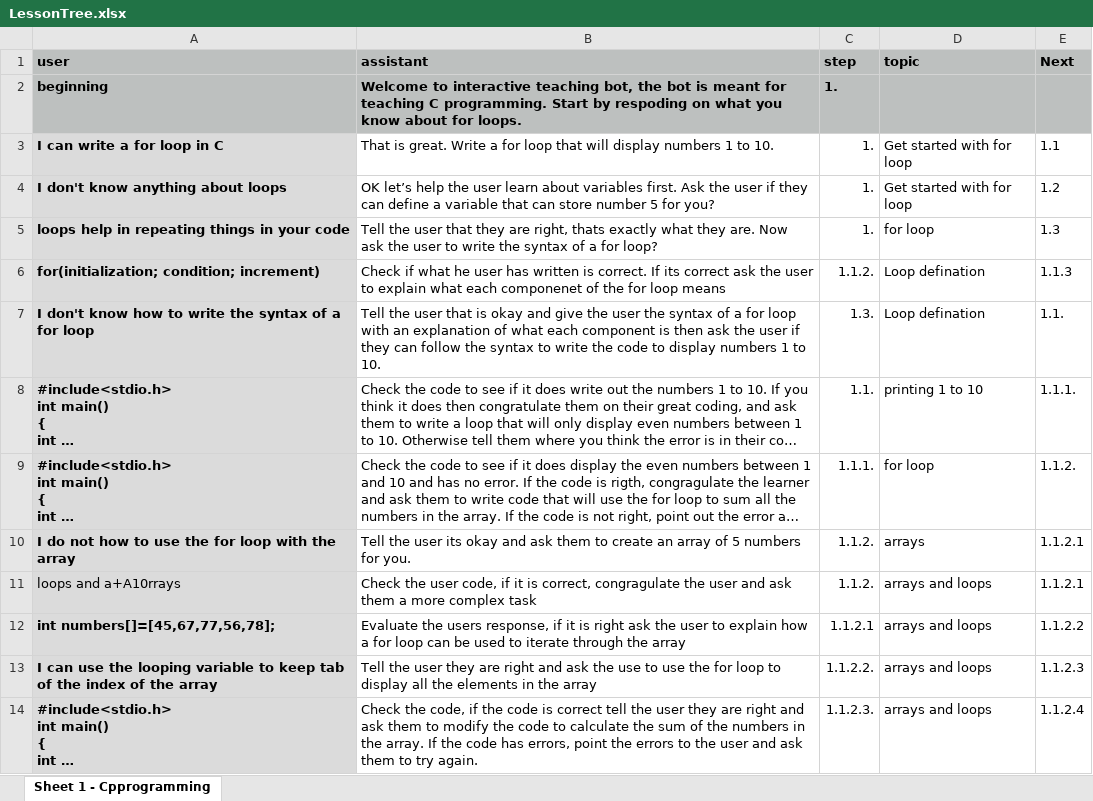
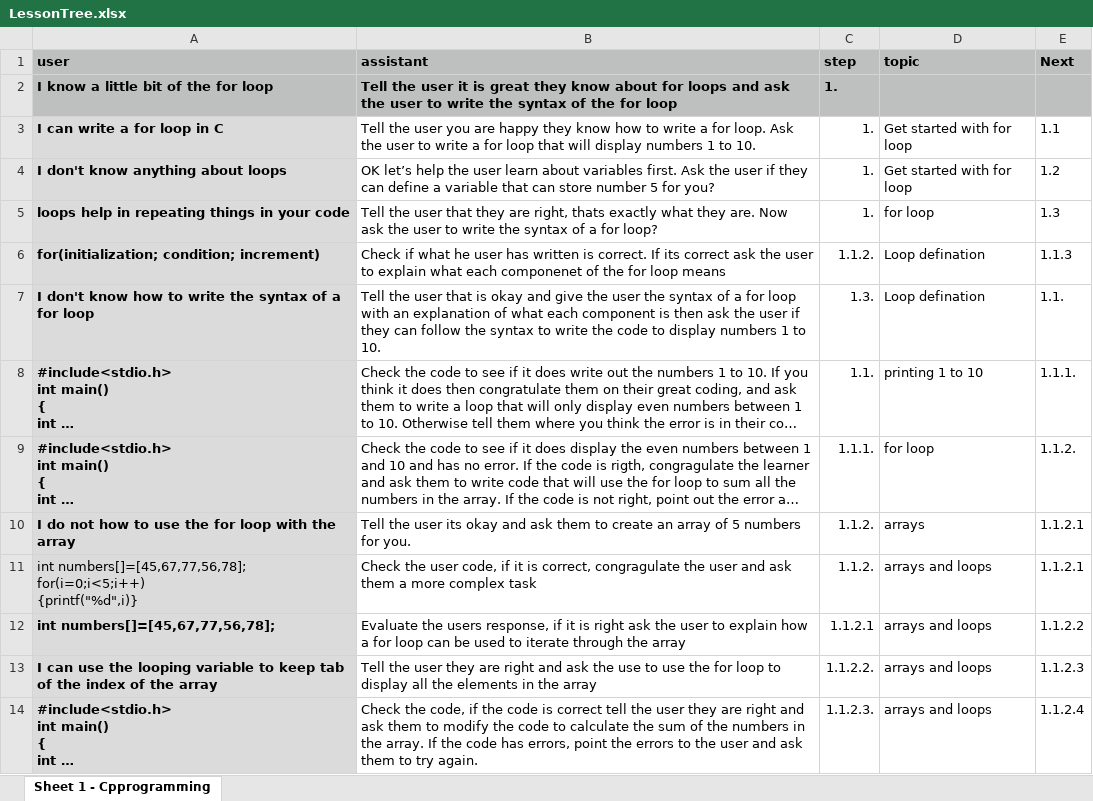
Before and after one commit to Peggy4444/shotGPT_educational, an Excel workbook: data/describe/LessonTree.xlsx, sheet Sheet 1 - Cpprogramming, drawn as a sheet; only a part is shown; long unchanged cells end in …; values as stored, in another font and other column widths than the file's, no borders; removed rows and columns are numbered as before the commit, all else as after; ↵ is a line break in a cell; the diff names each change by its address in the sheet, - before the commit and + after, or states it on an @@ line.

```diff
--- a/data/describe/LessonTree.xlsx (sheet Sheet 1 - Cpprogramming)
+++ b/data/describe/LessonTree.xlsx (sheet Sheet 1 - Cpprogramming)
-row 2: beginning | Welcome to interactive teaching bot, the bot is meant for teaching C programming. Start by respoding on what you know about for loops. | 1.
+row 2: I know a little bit of the for loop | Tell the user it is great they know about for loops and ask the user to write the syntax of the for loop | 1.
-B3 (assistant): That is great. Write a for…
+B3 (assistant): Tell the user you are happy they know how to write a for loop. Ask the user to write a for…
-A11 (user): loops and a+A10rrays
+A11 (user): int numbers[]=[45,67,77,56,78]; ↵ for(i=0;i<5;i++) ↵ {printf("%d",i)}
```
Also changed, not shown: data/gpt_examples/CProgramming.xlsx, 10 other files.
